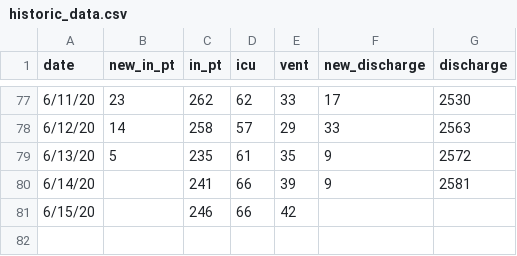
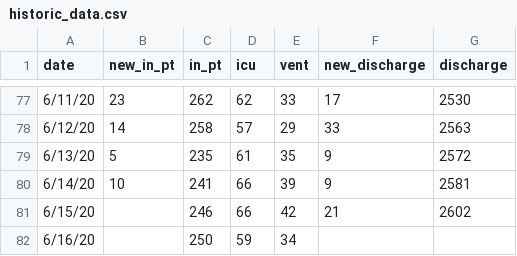
Before and after one commit to slu-openGIS/covid_daily_viz_archive, a CSV file: data/source/stl_hospital/historic_data.csv, drawn as a sheet; only a part is shown, gaps mark what is left out.

```diff
--- a/data/source/stl_hospital/historic_data.csv
+++ b/data/source/stl_hospital/historic_data.csv
@@ -79,3 +79,4 @@
 6/13/20,5,235,61,35,9,2572
-6/14/20,,241,66,39,9,2581
-6/15/20,,246,66,42,,
+6/14/20,10,241,66,39,9,2581
+6/15/20,,246,66,42,21,2602
+6/16/20,,250,59,34,,
```
Also changed, not shown: data/metro/stl_hospital.csv, data/source/mo_tests/historic_tests.csv, 12 other files.
